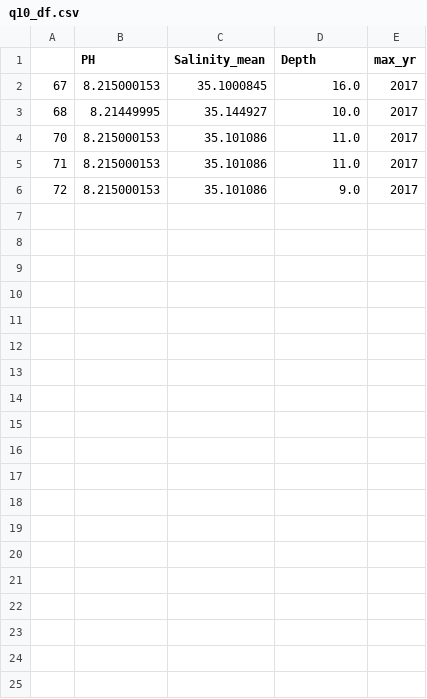
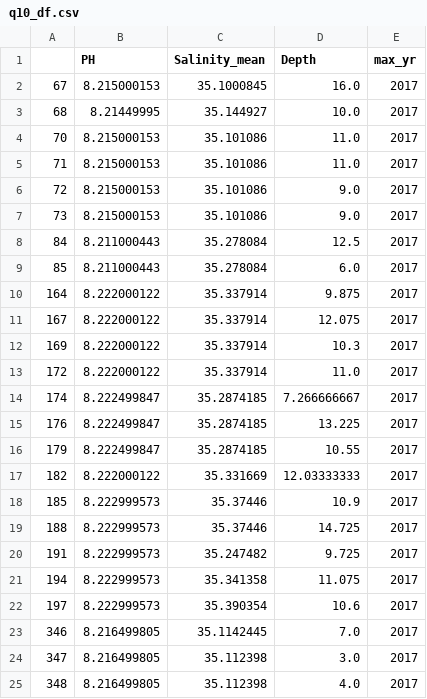
Before and after one commit to MEDS-eds-220/eds220-hwk1-OTTER, a CSV file: data/q10_df.csv, drawn as a sheet; only a part is shown; the diff covers the shown part only.

Commit message:
making changes for all github issues, fixing all typos after students completed assignment, this notebook now contains all necessary changes

```diff
--- a/data/q10_df.csv
+++ b/data/q10_df.csv
@@ -6 +6,20 @@
 72,8.215000153,35.101086,9.0,2017
+73,8.215000153,35.101086,9.0,2017
+84,8.211000443,35.278084,12.5,2017
+85,8.211000443,35.278084,6.0,2017
+164,8.222000122,35.337914,9.875,2017
+167,8.222000122,35.337914,12.075,2017
+169,8.222000122,35.337914,10.3,2017
+172,8.222000122,35.337914,11.0,2017
+174,8.222499847,35.2874185,7.266666667,2017
+176,8.222499847,35.2874185,13.225,2017
+179,8.222499847,35.2874185,10.55,2017
+182,8.222000122,35.331669,12.03333333,2017
+185,8.222999573,35.37446,10.9,2017
+188,8.222999573,35.37446,14.725,2017
+191,8.222999573,35.247482,9.725,2017
+194,8.222999573,35.341358,11.075,2017
+197,8.222999573,35.390354,10.6,2017
+346,8.216499805,35.1142445,7.0,2017
+347,8.216499805,35.112398,3.0,2017
+348,8.216499805,35.112398,4.0,2017
```
Also changed, not shown: 11 added rows elsewhere in this file, dist-task2/autograder/data/q10_df.csv, dist-task2/student/data/q10_df.csv, 19 other files.
